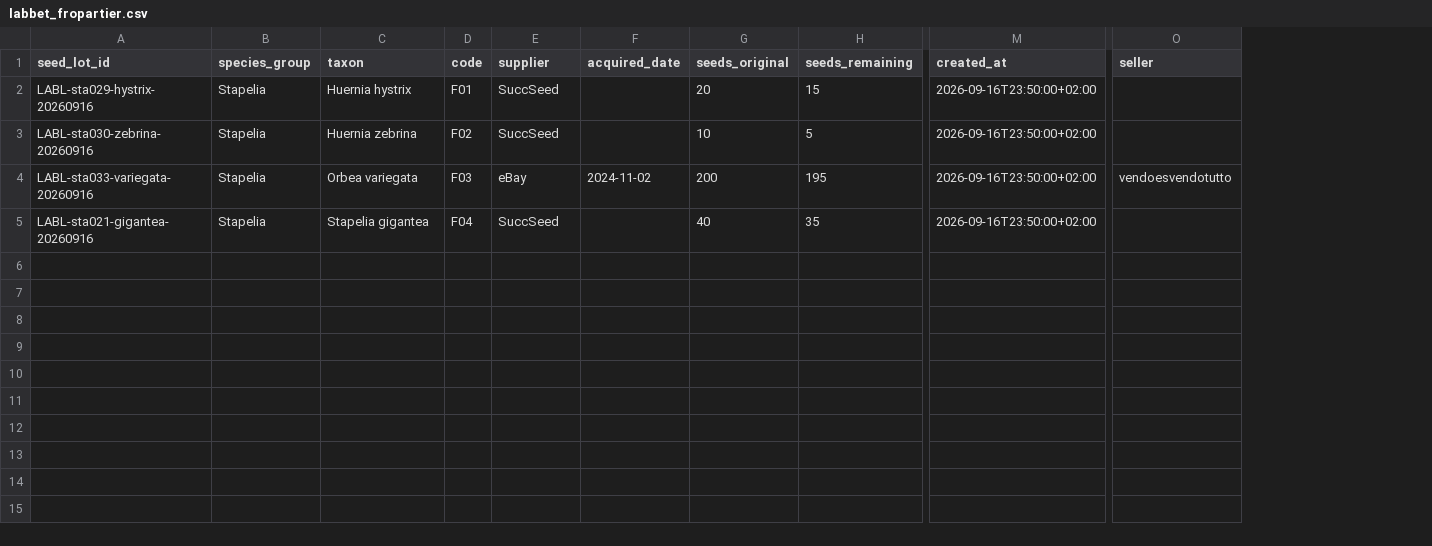
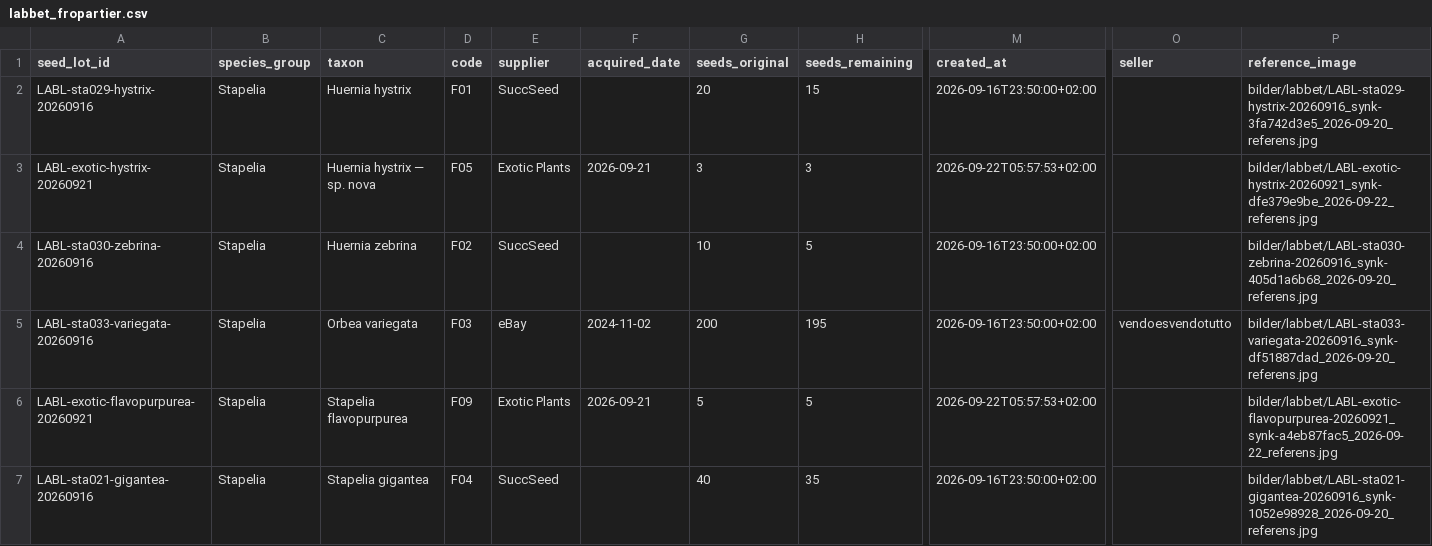
Before and after one commit to huasdy/mina-vaxter, a CSV file: data/labbet_fropartier.csv, drawn as a sheet; only a part is shown, gaps mark what is left out; addresses are those after the commit; rows hold the shown columns only; the diff covers the shown part only; the diff names each change by its address in the sheet, - before the commit and + after, or states it on an @@ line.

Commit message:
Uppdatera Labbet-fröpartier och referensbilder

```diff
--- a/data/labbet_fropartier.csv
+++ b/data/labbet_fropartier.csv
+column P (reference_image), row 2: bilder/labbet/LABL-sta029-hystrix-20260916_synk-3fa742d3e5_2026-09-20_referens.jpg; rows 4-5: bilder/labbet/LABL-sta030-zebrina-20260916_synk-405d1a6b68_2026-09-20_referens.jpg | bilder/labbet/LABL-sta033-variegata-20260916_synk-df51887dad_2026-09-20_referens.jpg; row 7: bilder/labbet/LABL-sta021-gigantea-20260916_synk-1052e98928_2026-09-20_referens.jpg
+row 3: LABL-exotic-hystrix-20260921 | Stapelia | Huernia hystrix — sp. nova | F05 | Exotic Plants | 2026-09-21 | 3 | 3 | 2026-09-22T05:57:53+02:00 |  | bilder/labbet/LABL-exotic-hystrix-20260921_synk-dfe379e9be_2026-09-22_referens.jpg
+row 6: LABL-exotic-flavopurpurea-20260921 | Stapelia | Stapelia flavopurpurea | F09 | Exotic Plants | 2026-09-21 | 5 | 5 | 2026-09-22T05:57:53+02:00 |  | bilder/labbet/LABL-exotic-flavopurpurea-20260921_synk-a4eb87fac5_2026-09-22_referens.jpg
```
Also changed, not shown: 6 added rows elsewhere in this file, 35 other files.
